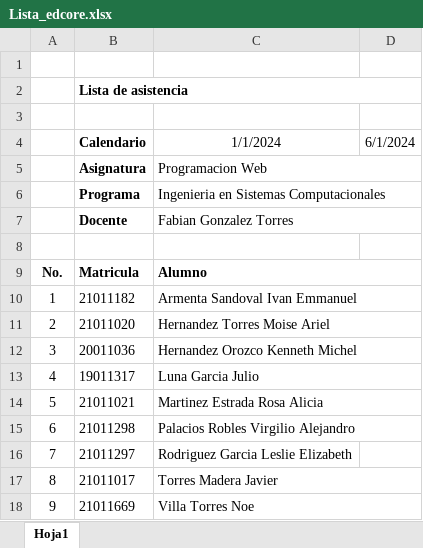
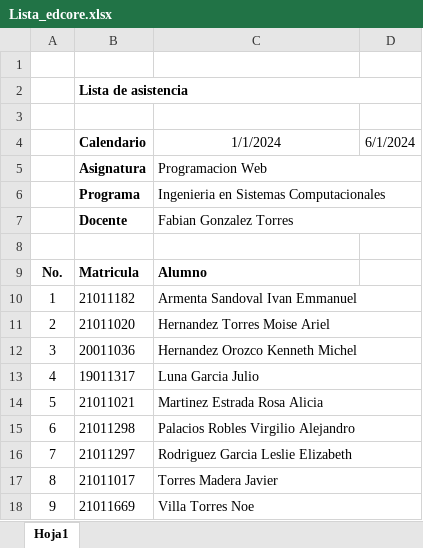
Before and after one commit to Lynyxnet/sistema_de_monitoreo_estudiantil, an Excel workbook: uploads/Lista_edcore.xlsx, sheet Hoja1, drawn as a sheet; values as stored, in another font and other column widths than the file's, no borders; the diff names each change by its address in the sheet, - before the commit and + after, or states it on an @@ line.

```diff
--- a/uploads/Lista_edcore.xlsx (sheet Hoja1)
+++ b/uploads/Lista_edcore.xlsx (sheet Hoja1)
-C9:D9 merged
+C16:D16 merged
```
Also changed, not shown: 2 other files.
